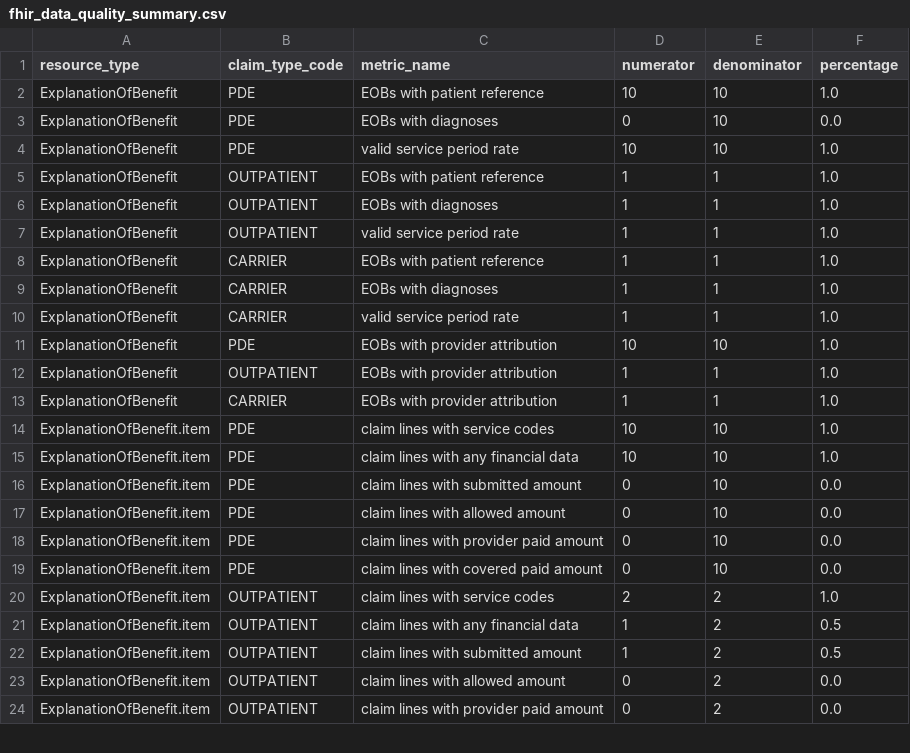
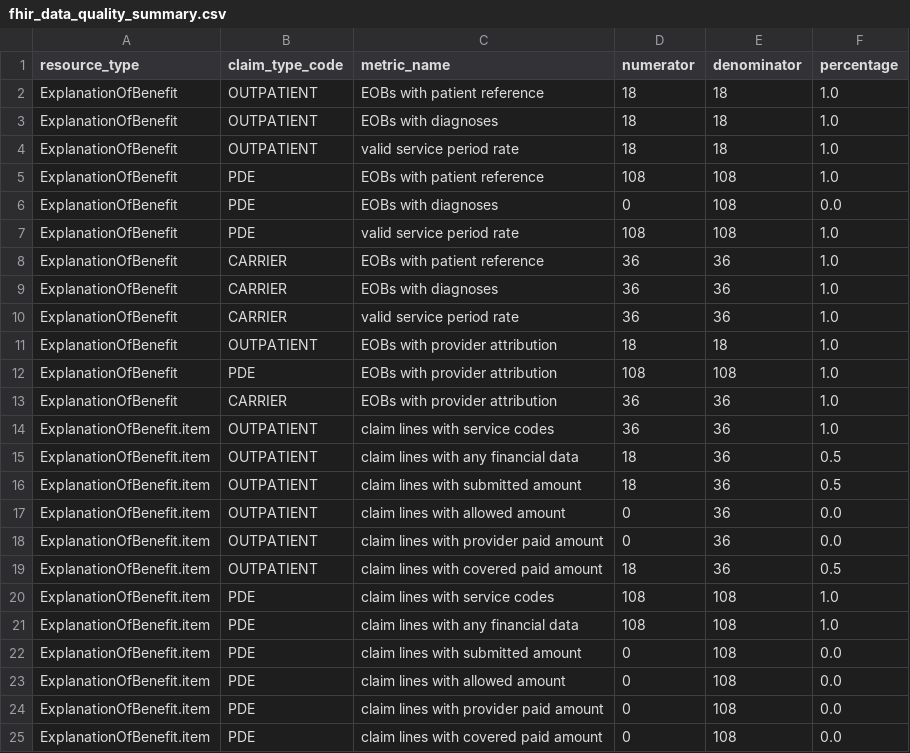
Before and after one commit to ItsSawhill/healthcare-claims-reimbursement-intelligence, a CSV file: outputs/tables/fhir_data_quality_summary.csv, drawn as a sheet; only a part is shown; the diff covers the shown part only.

```diff
--- a/outputs/tables/fhir_data_quality_summary.csv
+++ b/outputs/tables/fhir_data_quality_summary.csv
@@ -1,24 +1,25 @@
 resource_type,claim_type_code,metric_name,numerator,denominator,percentage
-ExplanationOfBenefit,PDE,EOBs with patient reference,10,10,1.0
-ExplanationOfBenefit,PDE,EOBs with diagnoses,0,10,0.0
-ExplanationOfBenefit,PDE,valid service period rate,10,10,1.0
-ExplanationOfBenefit,OUTPATIENT,EOBs with patient reference,1,1,1.0
-ExplanationOfBenefit,OUTPATIENT,EOBs with diagnoses,1,1,1.0
-ExplanationOfBenefit,OUTPATIENT,valid service period rate,1,1,1.0
-ExplanationOfBenefit,CARRIER,EOBs with patient reference,1,1,1.0
-ExplanationOfBenefit,CARRIER,EOBs with diagnoses,1,1,1.0
-ExplanationOfBenefit,CARRIER,valid service period rate,1,1,1.0
-ExplanationOfBenefit,PDE,EOBs with provider attribution,10,10,1.0
-ExplanationOfBenefit,OUTPATIENT,EOBs with provider attribution,1,1,1.0
-ExplanationOfBenefit,CARRIER,EOBs with provider attribution,1,1,1.0
-ExplanationOfBenefit.item,PDE,claim lines with service codes,10,10,1.0
-ExplanationOfBenefit.item,PDE,claim lines with any financial data,10,10,1.0
-ExplanationOfBenefit.item,PDE,claim lines with submitted amount,0,10,0.0
-ExplanationOfBenefit.item,PDE,claim lines with allowed amount,0,10,0.0
-ExplanationOfBenefit.item,PDE,claim lines with provider paid amount,0,10,0.0
-ExplanationOfBenefit.item,PDE,claim lines with covered paid amount,0,10,0.0
-ExplanationOfBenefit.item,OUTPATIENT,claim lines with service codes,2,2,1.0
-ExplanationOfBenefit.item,OUTPATIENT,claim lines with any financial data,1,2,0.5
-ExplanationOfBenefit.item,OUTPATIENT,claim lines with submitted amount,1,2,0.5
-ExplanationOfBenefit.item,OUTPATIENT,claim lines with allowed amount,0,2,0.0
-ExplanationOfBenefit.item,OUTPATIENT,claim lines with provider paid amount,0,2,0.0
+ExplanationOfBenefit,OUTPATIENT,EOBs with patient reference,18,18,1.0
+ExplanationOfBenefit,OUTPATIENT,EOBs with diagnoses,18,18,1.0
+ExplanationOfBenefit,OUTPATIENT,valid service period rate,18,18,1.0
+ExplanationOfBenefit,PDE,EOBs with patient reference,108,108,1.0
+ExplanationOfBenefit,PDE,EOBs with diagnoses,0,108,0.0
+ExplanationOfBenefit,PDE,valid service period rate,108,108,1.0
+ExplanationOfBenefit,CARRIER,EOBs with patient reference,36,36,1.0
+ExplanationOfBenefit,CARRIER,EOBs with diagnoses,36,36,1.0
+ExplanationOfBenefit,CARRIER,valid service period rate,36,36,1.0
+ExplanationOfBenefit,OUTPATIENT,EOBs with provider attribution,18,18,1.0
+ExplanationOfBenefit,PDE,EOBs with provider attribution,108,108,1.0
+ExplanationOfBenefit,CARRIER,EOBs with provider attribution,36,36,1.0
+ExplanationOfBenefit.item,OUTPATIENT,claim lines with service codes,36,36,1.0
+ExplanationOfBenefit.item,OUTPATIENT,claim lines with any financial data,18,36,0.5
+ExplanationOfBenefit.item,OUTPATIENT,claim lines with submitted amount,18,36,0.5
+ExplanationOfBenefit.item,OUTPATIENT,claim lines with allowed amount,0,36,0.0
+ExplanationOfBenefit.item,OUTPATIENT,claim lines with provider paid amount,0,36,0.0
+ExplanationOfBenefit.item,OUTPATIENT,claim lines with covered paid amount,18,36,0.5
+ExplanationOfBenefit.item,PDE,claim lines with service codes,108,108,1.0
+ExplanationOfBenefit.item,PDE,claim lines with any financial data,108,108,1.0
+ExplanationOfBenefit.item,PDE,claim lines with submitted amount,0,108,0.0
+ExplanationOfBenefit.item,PDE,claim lines with allowed amount,0,108,0.0
+ExplanationOfBenefit.item,PDE,claim lines with provider paid amount,0,108,0.0
+ExplanationOfBenefit.item,PDE,claim lines with covered paid amount,0,108,0.0
```
Also changed, not shown: 1 added row, 2 removed rows and 14 edited cells elsewhere in this file, outputs/tables/fhir_claim_type_summary.csv, outputs/tables/fhir_financial_component_summary.csv, 57 other files.
